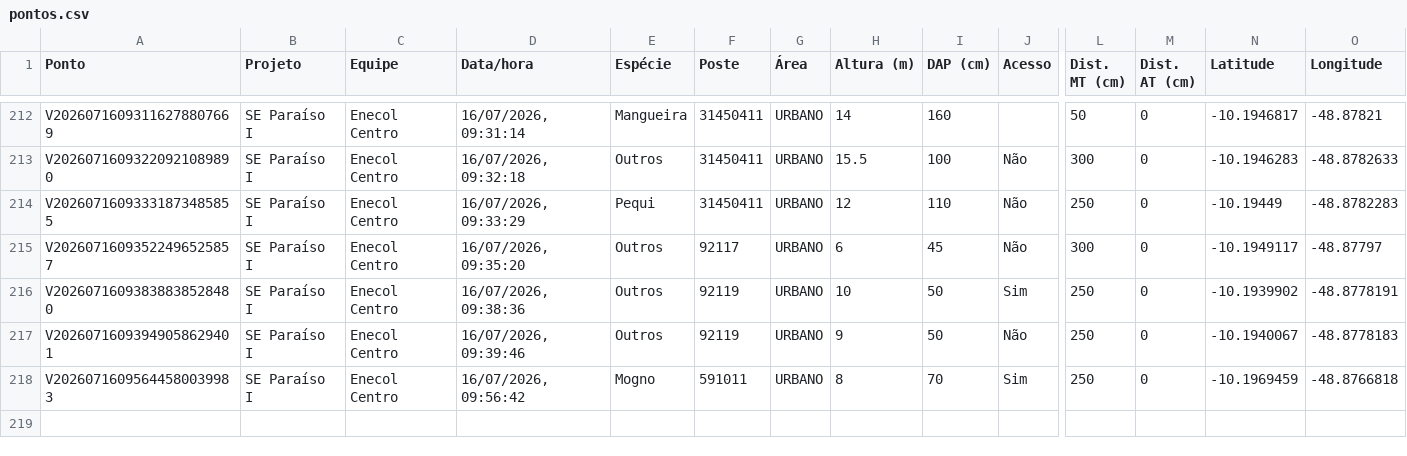
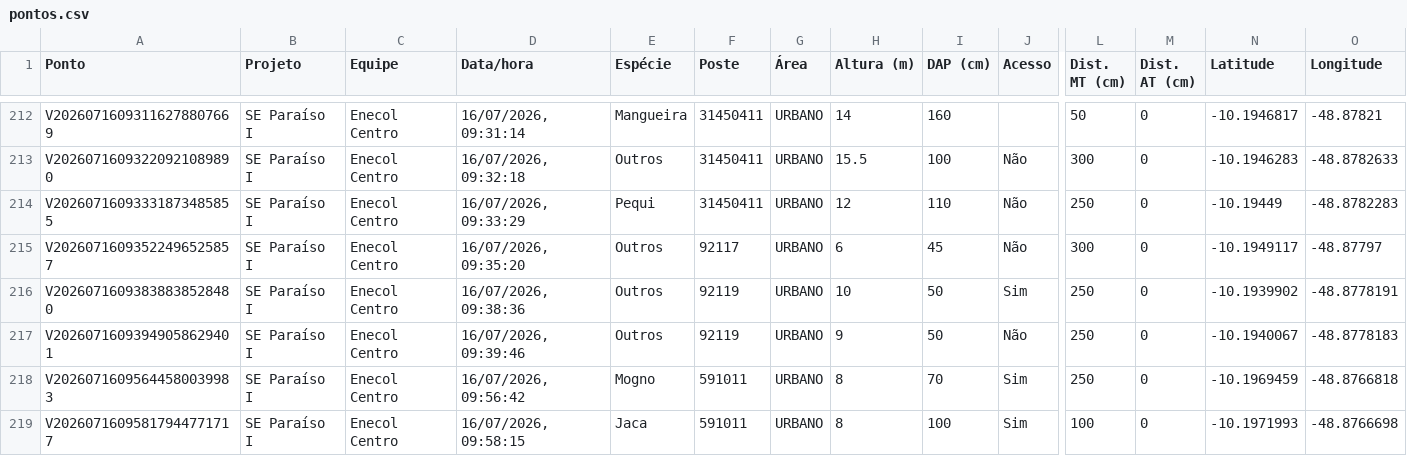
Before and after one commit to LGRSV/vera-vegetacao, a CSV file: exportacoes/projetos/se-paraiso-i/pontos.csv, drawn as a sheet; only a part is shown, gaps mark what is left out; rows hold the shown columns only; the diff names each change by its address in the sheet, - before the commit and + after, or states it on an @@ line.

```diff
--- a/exportacoes/projetos/se-paraiso-i/pontos.csv
+++ b/exportacoes/projetos/se-paraiso-i/pontos.csv
+row 219: V20260716095817944771717 | SE Paraíso I | Enecol Centro | 16/07/2026, 09:58:15 | Jaca | 591011 | URBANO | 8 | 100 | Sim | 100 | 0 | -10.1971993 | -48.8766698
```
Also changed, not shown: exportacoes/enecol-centro.csv, 1 other file.
